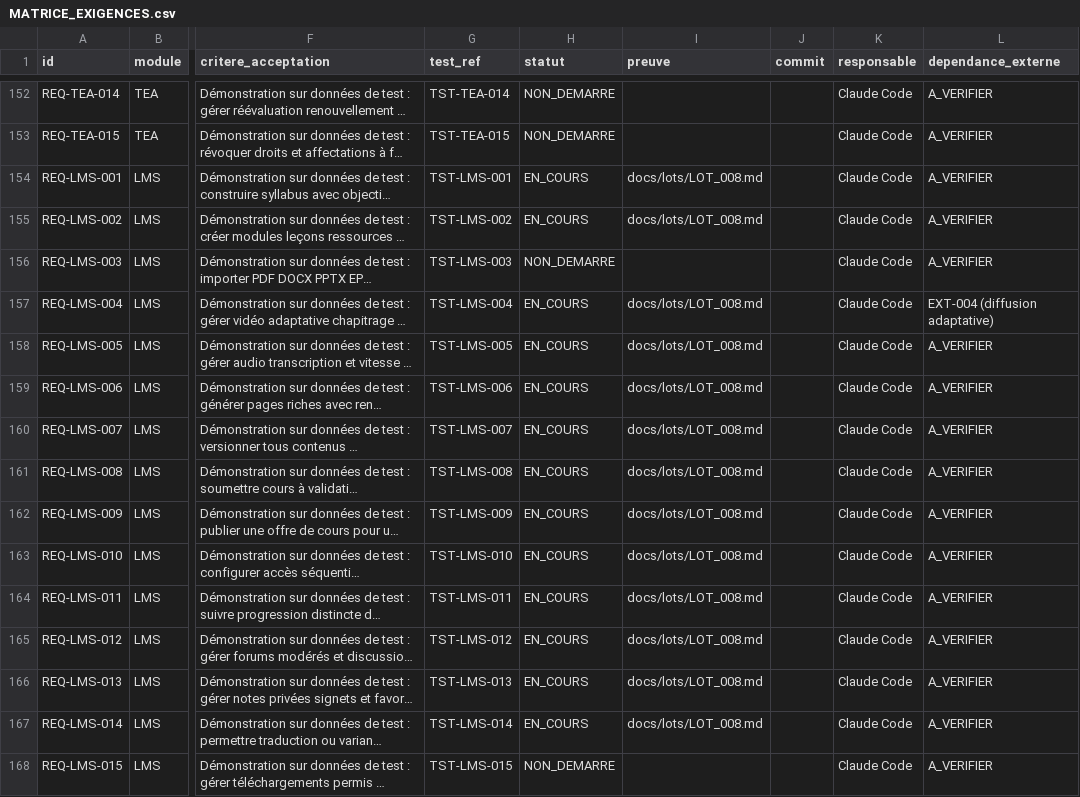
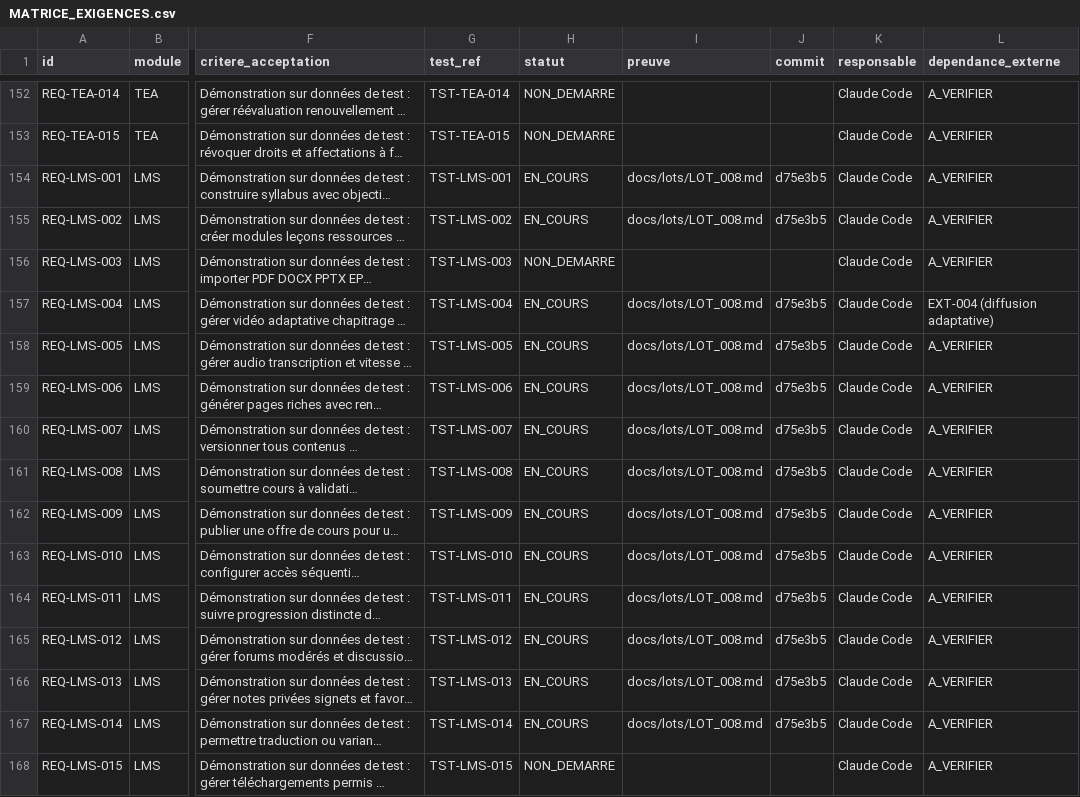
Before and after one commit to Gandji1/UNOA, a CSV file: docs/MATRICE_EXIGENCES.csv, drawn as a sheet; only a part is shown, gaps mark what is left out; long unchanged cells end in …; the diff covers the shown part only; the diff names each change by its address in the sheet, - before the commit and + after, or states it on an @@ line.

```diff
--- a/docs/MATRICE_EXIGENCES.csv
+++ b/docs/MATRICE_EXIGENCES.csv
-J154:J155 (commit): (empty)
+J154:J155 (commit): d75e3b5
-J157:J167 (commit): (empty)
+J157:J167 (commit): d75e3b5
```
Also changed, not shown: 21 edited cells elsewhere in this file, 45 other files.
